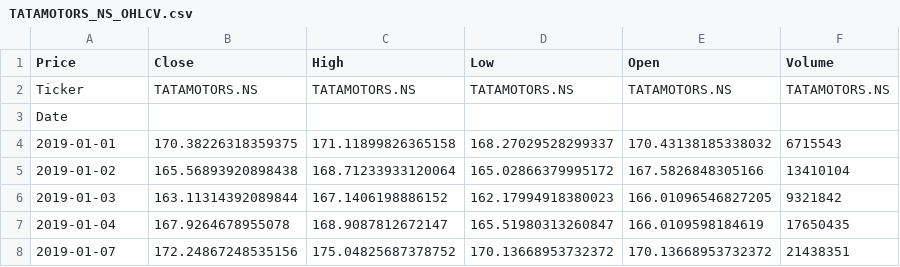
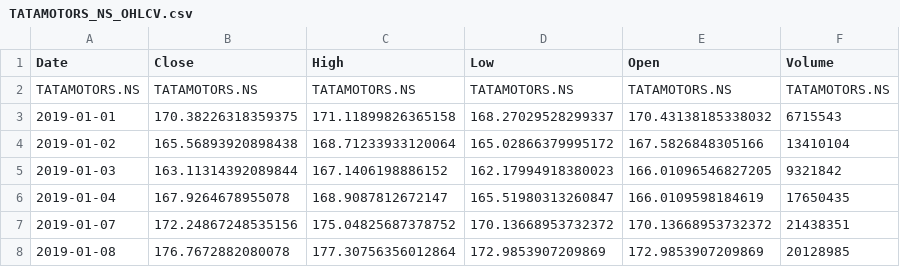
Before and after one commit to akshaykolluru/Stock-Analysis-Technical, a CSV file: data/TATAMOTORS_NS_OHLCV.csv, drawn as a sheet; only a part is shown; the shorter side is filled out with more unchanged rows.

```diff
--- a/data/TATAMOTORS_NS_OHLCV.csv
+++ b/data/TATAMOTORS_NS_OHLCV.csv
@@ -1,4 +1,3 @@
-Price,Close,High,Low,Open,Volume
-Ticker,TATAMOTORS.NS,TATAMOTORS.NS,TATAMOTORS.NS,TATAMOTORS.NS,TATAMOTORS.NS
-Date,,,,,
+Date,Close,High,Low,Open,Volume
+TATAMOTORS.NS,TATAMOTORS.NS,TATAMOTORS.NS,TATAMOTORS.NS,TATAMOTORS.NS,TATAMOTORS.NS
 2019-01-01,170.38226318359375,171.11899826365158,168.27029528299337,170.43138185338032,6715543
```
Also changed, not shown: data/AAPL_OHLCV.csv, data/GSPC_OHLCV.csv, 9 other files.
